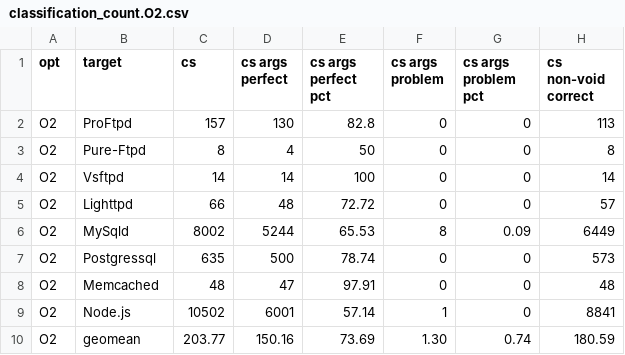
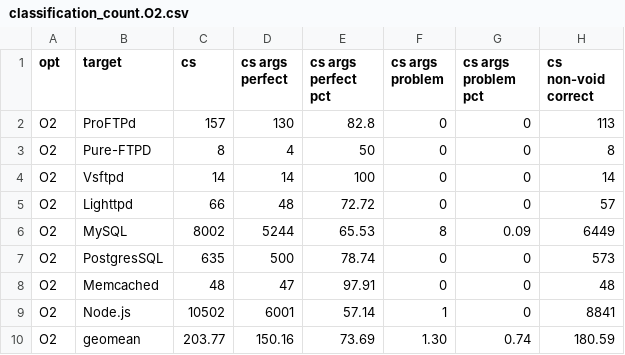
Before and after one commit to IntRepair/tauCFI, a CSV file: TypeShield Paper/NDSS format/csvs/classification_count.O2.csv, drawn as a sheet; only a part is shown; the diff names each change by its address in the sheet, - before the commit and + after, or states it on an @@ line.

```diff
--- a/TypeShield Paper/NDSS format/csvs/classification_count.O2.csv
+++ b/TypeShield Paper/NDSS format/csvs/classification_count.O2.csv
-B2 (target): ProFtpd
+B2 (target): ProFTPd
-B3 (target): Pure-Ftpd
+B3 (target): Pure-FTPD
-B6 (target): MySqld
+B6 (target): MySQL
-B7 (target): Postgressql
+B7 (target): PostgresSQL
```
Also changed, not shown: TypeShield Paper/NDSS format/csvs/matching.O2.csv, TypeShield Paper/NDSS format/csvs/policy_compare_at.O2.csv, 14 other files.
